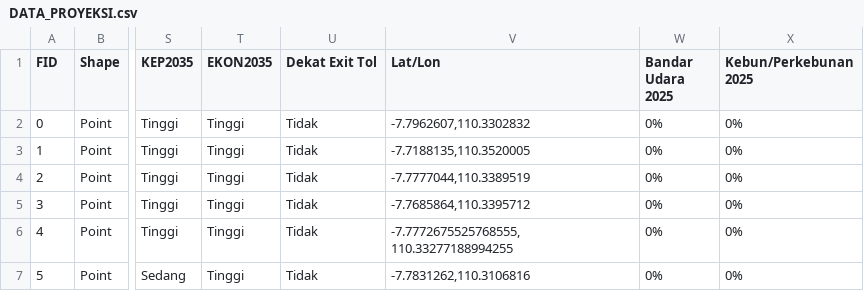
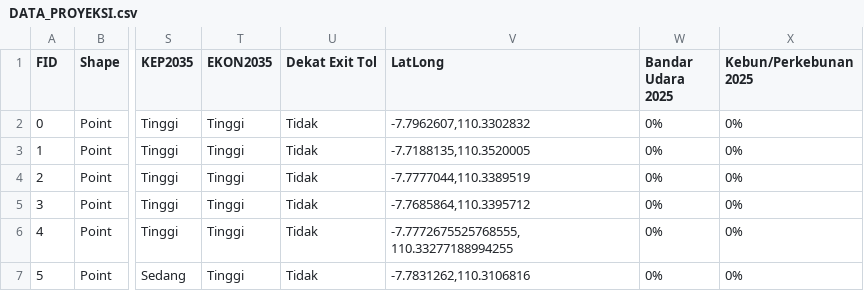
Before and after one commit to propixxx/price_predict, a CSV file: DATA_PROYEKSI.csv, drawn as a sheet; only a part is shown, gaps mark what is left out; the diff names each change by its address in the sheet, - before the commit and + after, or states it on an @@ line.

Commit message:
Update DATA_PROYEKSI.csv

```diff
--- a/DATA_PROYEKSI.csv
+++ b/DATA_PROYEKSI.csv
-V1: Lat/Lon
+V1: LatLong
```
